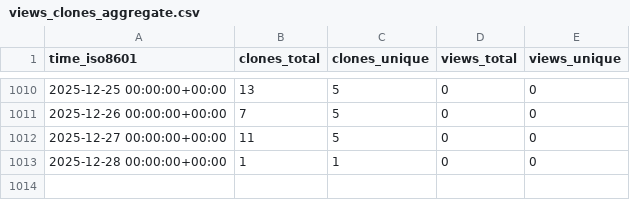
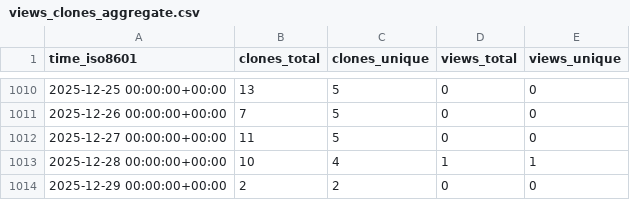
Before and after one commit to ctessum-claude/EarthSciMLBase.jl, a CSV file: EarthSciML/EarthSciMLBase.jl/ghrs-data/views_clones_aggregate.csv, drawn as a sheet; only a part is shown, gaps mark what is left out.

```diff
--- a/EarthSciML/EarthSciMLBase.jl/ghrs-data/views_clones_aggregate.csv
+++ b/EarthSciML/EarthSciMLBase.jl/ghrs-data/views_clones_aggregate.csv
@@ -1012,2 +1012,3 @@ time_iso8601,clones_total,clones_unique,views_total,views_unique
 2025-12-27 00:00:00+00:00,11,5,0,0
-2025-12-28 00:00:00+00:00,1,1,0,0
+2025-12-28 00:00:00+00:00,10,4,1,1
+2025-12-29 00:00:00+00:00,2,2,0,0
```
Also changed, not shown: 1 other file.
